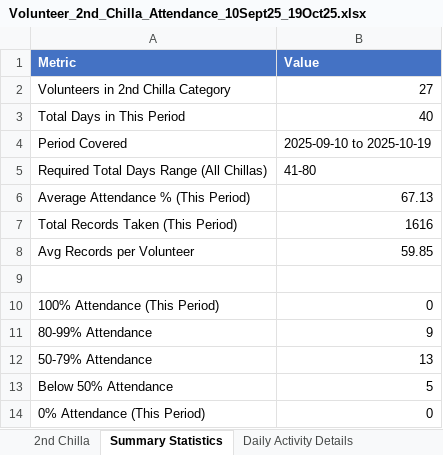
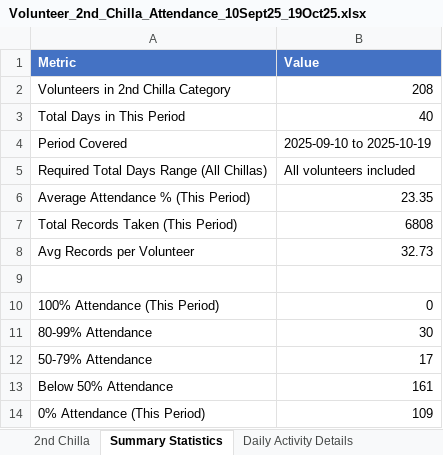
Before and after one commit to StandardTouch/shaheen_namaz_1_and_2_phase_Backend_Scripts, an Excel workbook: src/Phase_2_Scripts/Volunteer_2nd_Chilla_Attendance_10Sept25_19Oct25.xlsx, sheet Summary Statistics, drawn as a sheet; values as stored, in another font and other column widths than the file's, no borders; the diff names each change by its address in the sheet, - before the commit and + after, or states it on an @@ line.

```diff
--- a/src/Phase_2_Scripts/Volunteer_2nd_Chilla_Attendance_10Sept25_19Oct25.xlsx (sheet Summary Statistics)
+++ b/src/Phase_2_Scripts/Volunteer_2nd_Chilla_Attendance_10Sept25_19Oct25.xlsx (sheet Summary Statistics)
-B2 (Value): 27
+B2 (Value): 208
-B5 (Value): 41-80
+B5 (Value): All volunteers included
-B6 (Value): 67.13
+B6 (Value): 23.35
-B7 (Value): 1616
+B7 (Value): 6808
-B8 (Value): 59.85
+B8 (Value): 32.73
-B11 (Value): 9
+B11 (Value): 30
-B12 (Value): 13
+B12 (Value): 17
-B13 (Value): 5
+B13 (Value): 161
-B14 (Value): 0
+B14 (Value): 109
```
Also changed, not shown: sheet Daily Activity Details, sheet 2nd Chilla, src/Phase_2_Scripts/Volunteer_1st_Chilla_Attendance_01Aug25_09Sept25.xlsx, src/Phase_2_Scripts/Volunteer_3rd_Chilla_Attendance_20Oct25_28Nov25.xlsx, 3 other files.
